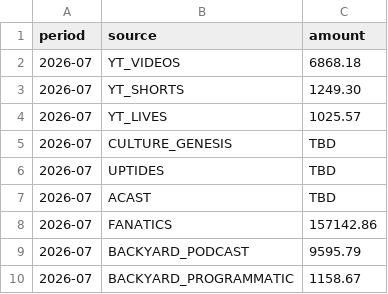
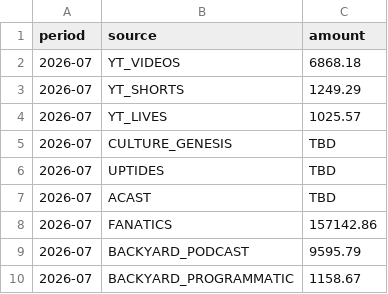
Before and after one commit to raindelaymedia/roadtrippin, a CSV file: master/shows/road_trippin/data/revenue.csv, drawn as a sheet; only a part is shown.

Commit message:
Update revenue.csv via dashboard editor (1 change)

```diff
--- a/master/shows/road_trippin/data/revenue.csv
+++ b/master/shows/road_trippin/data/revenue.csv
@@ -2,3 +2,3 @@ period,source,amount
 2026-07,YT_VIDEOS,6868.18
-2026-07,YT_SHORTS,1249.30
+2026-07,YT_SHORTS,1249.29
 2026-07,YT_LIVES,1025.57
```
